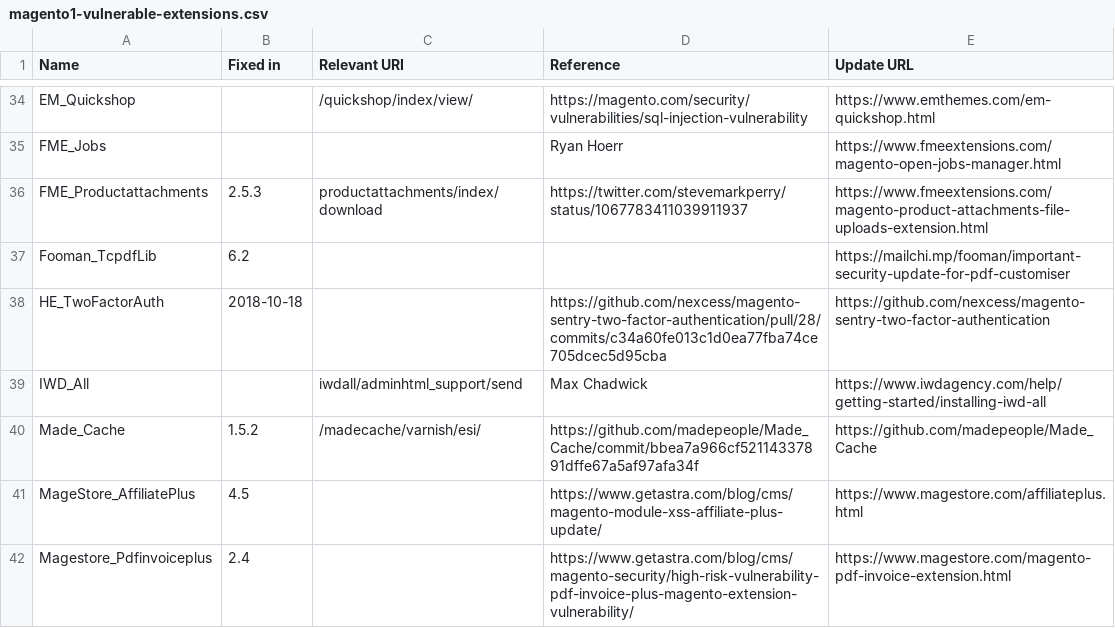
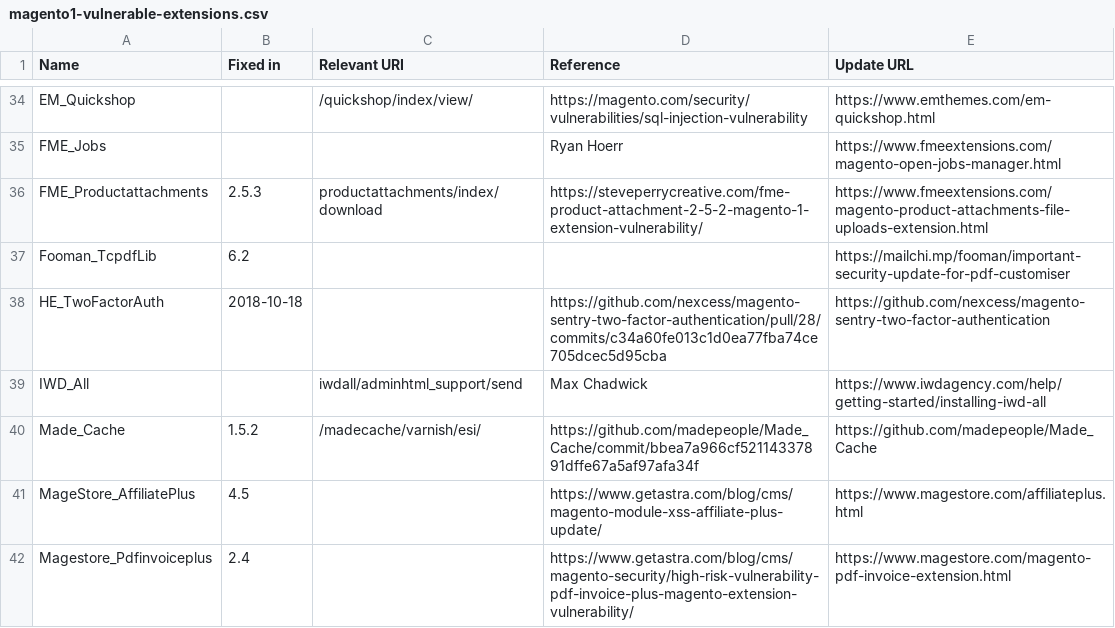
Before and after one commit to sansecio/magevulndb, a CSV file: magento1-vulnerable-extensions.csv, drawn as a sheet; only a part is shown, gaps mark what is left out.

Commit message:
Update magento1-vulnerable-extensions.csv

```diff
--- a/magento1-vulnerable-extensions.csv
+++ b/magento1-vulnerable-extensions.csv
@@ -35,3 +35,3 @@ EM_Quickshop,,/quickshop/index/view/,https://magento.com/security/vulnerabilitie
 FME_Jobs,,,Ryan Hoerr,https://www.fmeextensions.com/magento-open-jobs-manager.html
-FME_Productattachments,2.5.3,productattachments/index/download,https://twitter.com/stevemarkperry/status/1067783411039911937,https://www.fmeextensions.com/magento-product-attachments-file-uploads-extension.html
+FME_Productattachments,2.5.3,productattachments/index/download,https://steveperrycreative.com/fme-product-attachment-2-5-2-magento-1-extension-vulnerability/,https://www.fmeextensions.com/magento-product-attachments-file-uploads-extension.html
 Fooman_TcpdfLib,6.2,,,https://mailchi.mp/fooman/important-security-update-for-pdf-customiser
```
